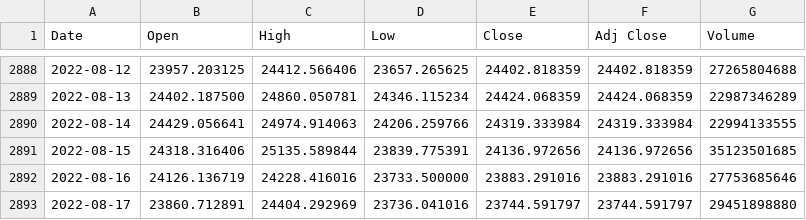
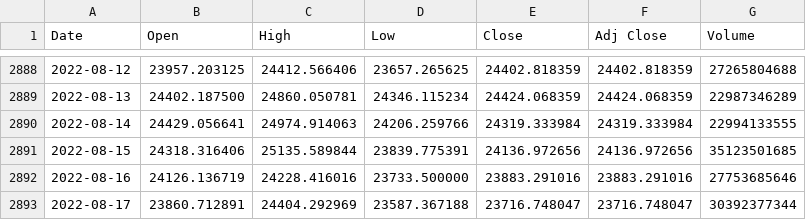
Before and after one commit to chainparrot/parrot, a CSV file: Prices/sonuc.csv, drawn as a sheet; only a part is shown, gaps mark what is left out.

Commit message:
Update from https://github.com/chainparrot/Prices/commit/35697bf7d8d78792ddf3bbe2471c01c640d98b71

```diff
--- a/Prices/sonuc.csv
+++ b/Prices/sonuc.csv
@@ -2892,2 +2892,2 @@ Date,Open,High,Low,Close,Adj Close,Volume
 2022-08-16,24126.136719,24228.416016,23733.500000,23883.291016,23883.291016,27753685646
-2022-08-17,23860.712891,24404.292969,23736.041016,23744.591797,23744.591797,29451898880
+2022-08-17,23860.712891,24404.292969,23587.367188,23716.748047,23716.748047,30392377344
```
Also changed, not shown: 3 other files.
